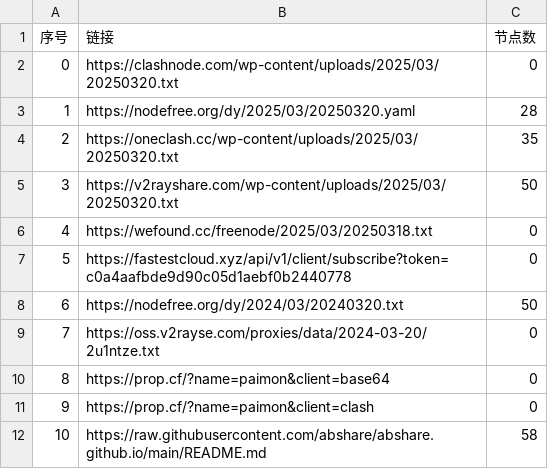
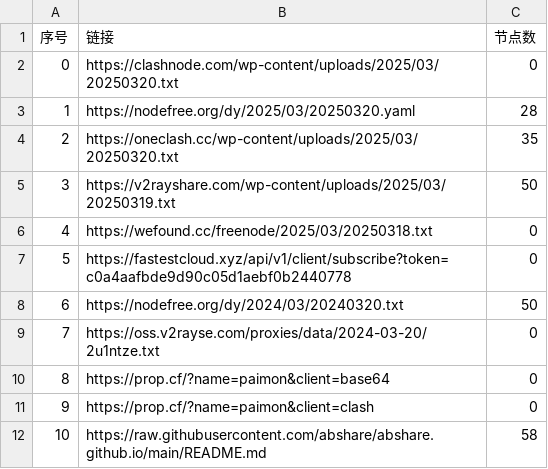
Before and after one commit to randy2jenk/AutoMergePublicNodes, a CSV file: list_result.csv, drawn as a sheet; only a part is shown.

```diff
--- a/list_result.csv
+++ b/list_result.csv
@@ -4,3 +4,3 @@
 2,https://oneclash.cc/wp-content/uploads/2025/03/20250320.txt,35
-3,https://v2rayshare.com/wp-content/uploads/2025/03/20250320.txt,50
+3,https://v2rayshare.com/wp-content/uploads/2025/03/20250319.txt,50
 4,https://wefound.cc/freenode/2025/03/20250318.txt,0
```
Also changed, not shown: 8 other files.
